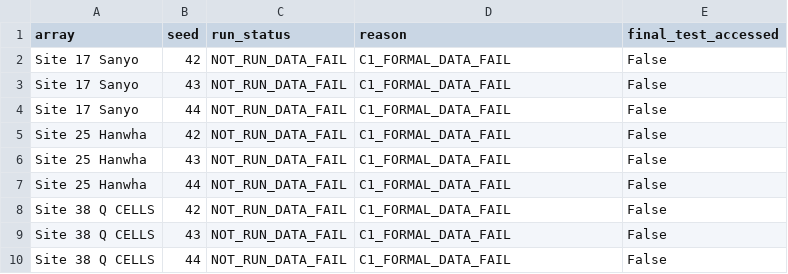
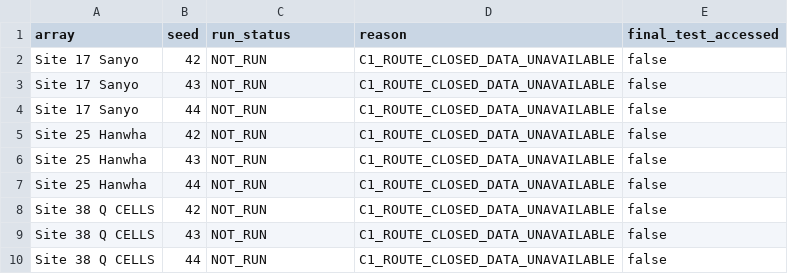
Before and after one commit to Zhujiangkun-Yohkoh/PV-forecast, a CSV file: GFNODE_experiments/asoc_selective_trajectory_formal_execution/metrics_per_seed.csv, drawn as a sheet.

Commit message:
docs: close Scheme C1 due unavailable data

```diff
--- a/GFNODE_experiments/asoc_selective_trajectory_formal_execution/metrics_per_seed.csv
+++ b/GFNODE_experiments/asoc_selective_trajectory_formal_execution/metrics_per_seed.csv
@@ -1,10 +1,10 @@
 array,seed,run_status,reason,final_test_accessed
-Site 17 Sanyo,42,NOT_RUN_DATA_FAIL,C1_FORMAL_DATA_FAIL,False
-Site 17 Sanyo,43,NOT_RUN_DATA_FAIL,C1_FORMAL_DATA_FAIL,False
-Site 17 Sanyo,44,NOT_RUN_DATA_FAIL,C1_FORMAL_DATA_FAIL,False
-Site 25 Hanwha,42,NOT_RUN_DATA_FAIL,C1_FORMAL_DATA_FAIL,False
-Site 25 Hanwha,43,NOT_RUN_DATA_FAIL,C1_FORMAL_DATA_FAIL,False
-Site 25 Hanwha,44,NOT_RUN_DATA_FAIL,C1_FORMAL_DATA_FAIL,False
-Site 38 Q CELLS,42,NOT_RUN_DATA_FAIL,C1_FORMAL_DATA_FAIL,False
-Site 38 Q CELLS,43,NOT_RUN_DATA_FAIL,C1_FORMAL_DATA_FAIL,False
-Site 38 Q CELLS,44,NOT_RUN_DATA_FAIL,C1_FORMAL_DATA_FAIL,False
+Site 17 Sanyo,42,NOT_RUN,C1_ROUTE_CLOSED_DATA_UNAVAILABLE,false
+Site 17 Sanyo,43,NOT_RUN,C1_ROUTE_CLOSED_DATA_UNAVAILABLE,false
+Site 17 Sanyo,44,NOT_RUN,C1_ROUTE_CLOSED_DATA_UNAVAILABLE,false
+Site 25 Hanwha,42,NOT_RUN,C1_ROUTE_CLOSED_DATA_UNAVAILABLE,false
+Site 25 Hanwha,43,NOT_RUN,C1_ROUTE_CLOSED_DATA_UNAVAILABLE,false
+Site 25 Hanwha,44,NOT_RUN,C1_ROUTE_CLOSED_DATA_UNAVAILABLE,false
+Site 38 Q CELLS,42,NOT_RUN,C1_ROUTE_CLOSED_DATA_UNAVAILABLE,false
+Site 38 Q CELLS,43,NOT_RUN,C1_ROUTE_CLOSED_DATA_UNAVAILABLE,false
+Site 38 Q CELLS,44,NOT_RUN,C1_ROUTE_CLOSED_DATA_UNAVAILABLE,false
```
Also changed, not shown: 3 other files.
